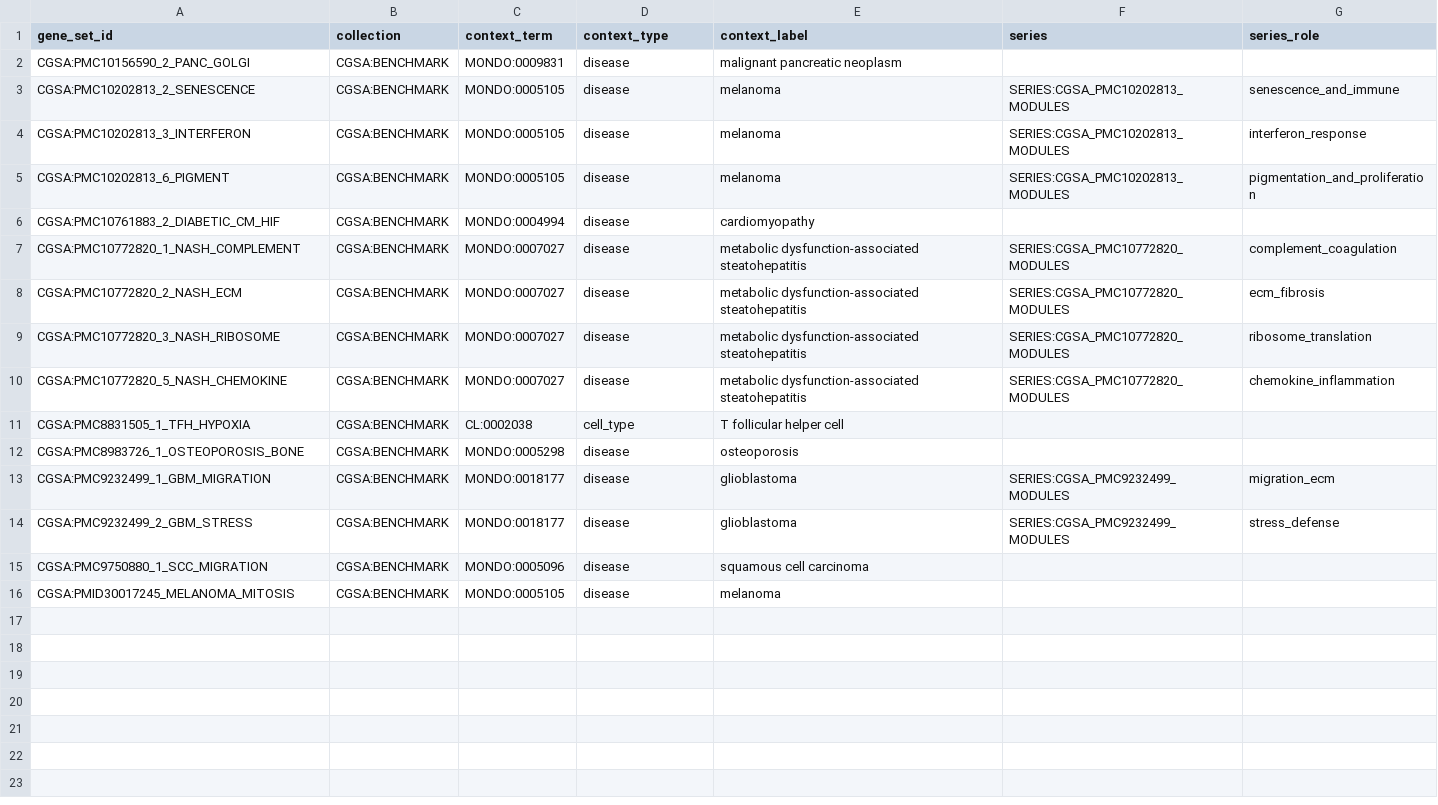
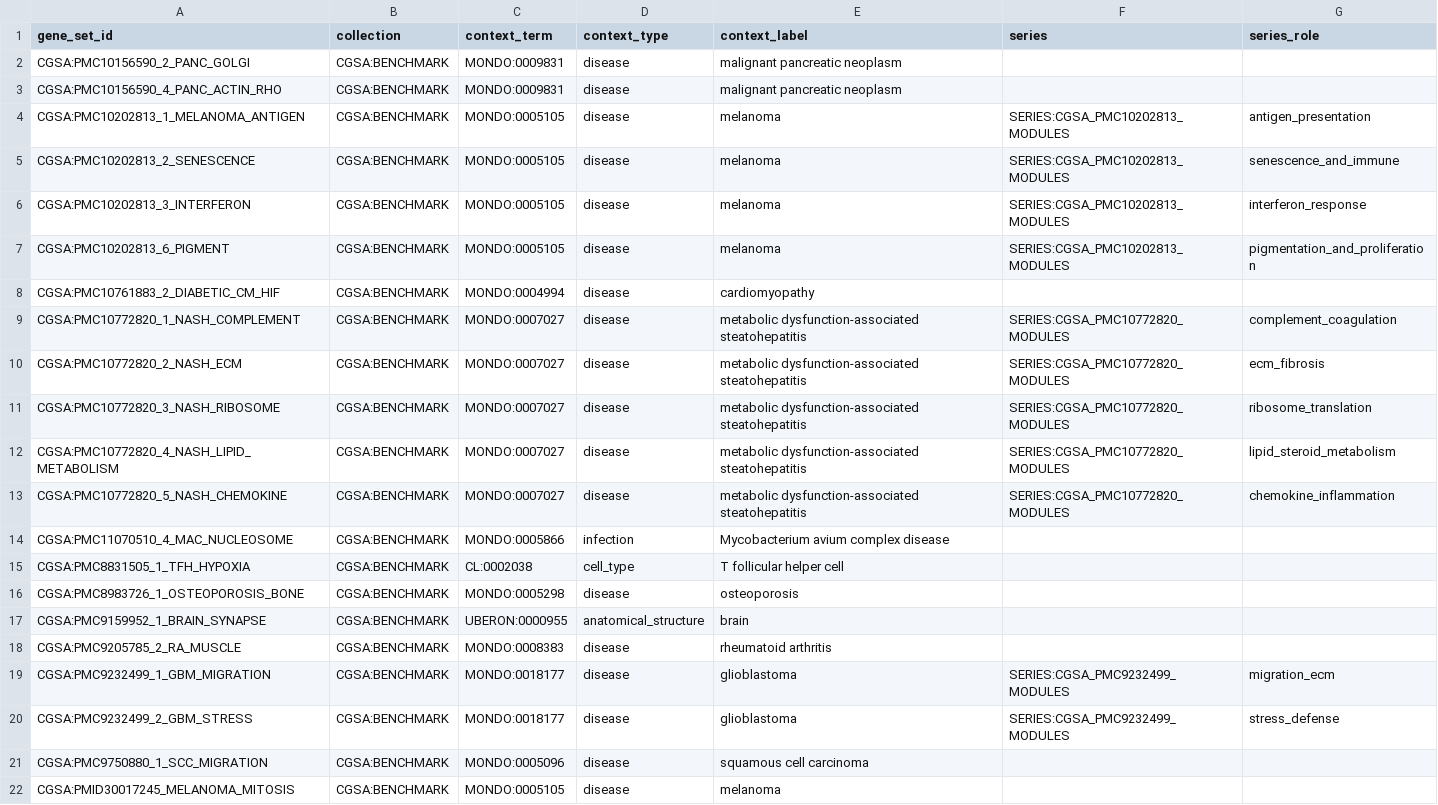
Before and after one commit to cmungall/genesets-rs, a TSV file: curation/cgsa/genesets/manifest.tsv, drawn as a sheet.

```diff
--- a/curation/cgsa/genesets/manifest.tsv
+++ b/curation/cgsa/genesets/manifest.tsv
@@ -2,2 +2,4 @@ gene_set_id	collection	context_term	context_type	context_label	series	series_rol
 CGSA:PMC10156590_2_PANC_GOLGI	CGSA:BENCHMARK	MONDO:0009831	disease	malignant pancreatic neoplasm		
+CGSA:PMC10156590_4_PANC_ACTIN_RHO	CGSA:BENCHMARK	MONDO:0009831	disease	malignant pancreatic neoplasm		
+CGSA:PMC10202813_1_MELANOMA_ANTIGEN	CGSA:BENCHMARK	MONDO:0005105	disease	melanoma	SERIES:CGSA_PMC10202813_MODULES	antigen_presentation
 CGSA:PMC10202813_2_SENESCENCE	CGSA:BENCHMARK	MONDO:0005105	disease	melanoma	SERIES:CGSA_PMC10202813_MODULES	senescence_and_immune
@@ -9,5 +11,9 @@ CGSA:PMC10772820_2_NASH_ECM	CGSA:BENCHMARK	MONDO:0007027	disease	metabolic dysfu
 CGSA:PMC10772820_3_NASH_RIBOSOME	CGSA:BENCHMARK	MONDO:0007027	disease	metabolic dysfunction-associated steatohepatitis	SERIES:CGSA_PMC10772820_MODULES	ribosome_translation
+CGSA:PMC10772820_4_NASH_LIPID_METABOLISM	CGSA:BENCHMARK	MONDO:0007027	disease	metabolic dysfunction-associated steatohepatitis	SERIES:CGSA_PMC10772820_MODULES	lipid_steroid_metabolism
 CGSA:PMC10772820_5_NASH_CHEMOKINE	CGSA:BENCHMARK	MONDO:0007027	disease	metabolic dysfunction-associated steatohepatitis	SERIES:CGSA_PMC10772820_MODULES	chemokine_inflammation
+CGSA:PMC11070510_4_MAC_NUCLEOSOME	CGSA:BENCHMARK	MONDO:0005866	infection	Mycobacterium avium complex disease		
 CGSA:PMC8831505_1_TFH_HYPOXIA	CGSA:BENCHMARK	CL:0002038	cell_type	T follicular helper cell		
 CGSA:PMC8983726_1_OSTEOPOROSIS_BONE	CGSA:BENCHMARK	MONDO:0005298	disease	osteoporosis		
+CGSA:PMC9159952_1_BRAIN_SYNAPSE	CGSA:BENCHMARK	UBERON:0000955	anatomical_structure	brain		
+CGSA:PMC9205785_2_RA_MUSCLE	CGSA:BENCHMARK	MONDO:0008383	disease	rheumatoid arthritis		
 CGSA:PMC9232499_1_GBM_MIGRATION	CGSA:BENCHMARK	MONDO:0018177	disease	glioblastoma	SERIES:CGSA_PMC9232499_MODULES	migration_ecm
```
Also changed, not shown: 9 other files.
